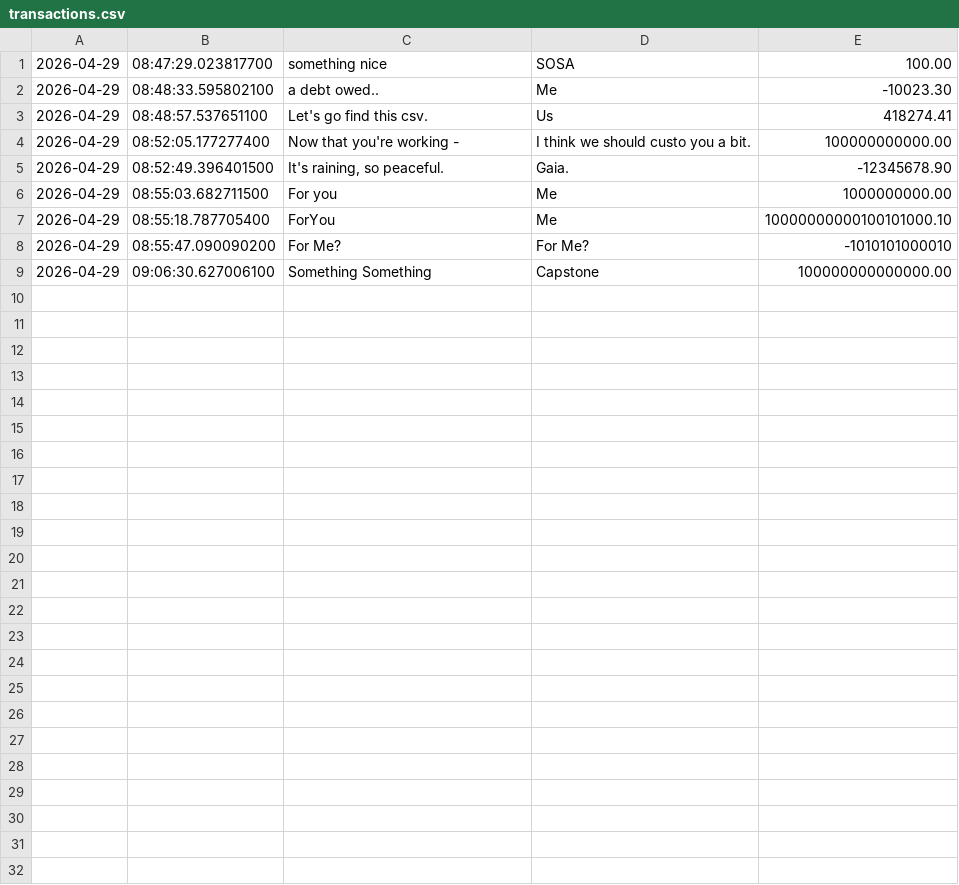
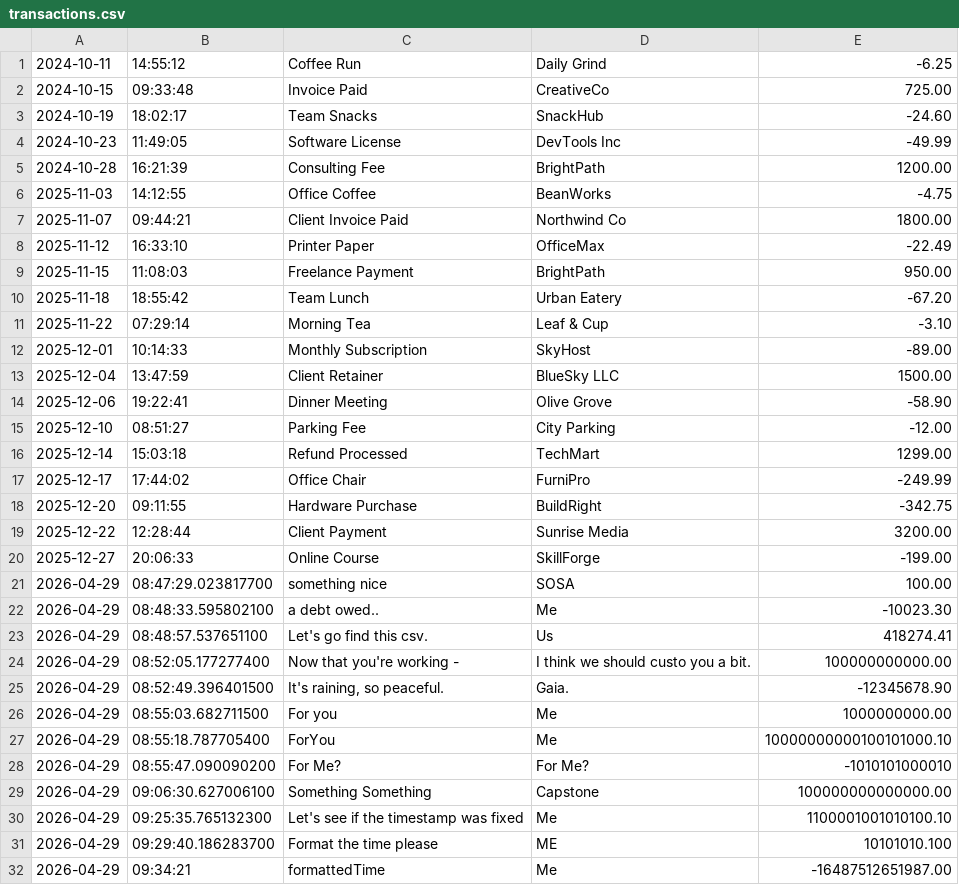
Before and after one commit to bbyhateshit/i-the-ledger, a CSV file: src/main/resources/transactions.csv, drawn as a sheet.

Commit message:
Added a date time formatter to capture the time in hours, minutes and seconds(only) - and a string formatter to format the time into a string to be captured in the csv without the nanoseconds.

```diff
--- a/src/main/resources/transactions.csv
+++ b/src/main/resources/transactions.csv
@@ -1 +1,21 @@
+2024-10-11|14:55:12|Coffee Run|Daily Grind|-6.25
+2024-10-15|09:33:48|Invoice Paid|CreativeCo|725.00
+2024-10-19|18:02:17|Team Snacks|SnackHub|-24.60
+2024-10-23|11:49:05|Software License|DevTools Inc|-49.99
+2024-10-28|16:21:39|Consulting Fee|BrightPath|1200.00
+2025-11-03|14:12:55|Office Coffee|BeanWorks|-4.75
+2025-11-07|09:44:21|Client Invoice Paid|Northwind Co|1800.00
+2025-11-12|16:33:10|Printer Paper|OfficeMax|-22.49
+2025-11-15|11:08:03|Freelance Payment|BrightPath|950.00
+2025-11-18|18:55:42|Team Lunch|Urban Eatery|-67.20
+2025-11-22|07:29:14|Morning Tea|Leaf & Cup|-3.10
+2025-12-01|10:14:33|Monthly Subscription|SkyHost|-89.00
+2025-12-04|13:47:59|Client Retainer|BlueSky LLC|1500.00
+2025-12-06|19:22:41|Dinner Meeting|Olive Grove|-58.90
+2025-12-10|08:51:27|Parking Fee|City Parking|-12.00
+2025-12-14|15:03:18|Refund Processed|TechMart|1299.00
+2025-12-17|17:44:02|Office Chair|FurniPro|-249.99
+2025-12-20|09:11:55|Hardware Purchase|BuildRight|-342.75
+2025-12-22|12:28:44|Client Payment|Sunrise Media|3200.00
+2025-12-27|20:06:33|Online Course|SkillForge|-199.00
 2026-04-29|08:47:29.023817700|something nice|SOSA|100.00
@@ -9 +29,4 @@
 2026-04-29|09:06:30.627006100|Something Something|Capstone|100000000000000.00
+2026-04-29|09:25:35.765132300|Let's see if the timestamp was fixed|Me|1100001001010100.10
+2026-04-29|09:29:40.186283700|Format the time please|ME|10101010.100
+2026-04-29|09:34:21|formattedTime|Me|-16487512651987.00
```
Also changed, not shown: 1 other file.
